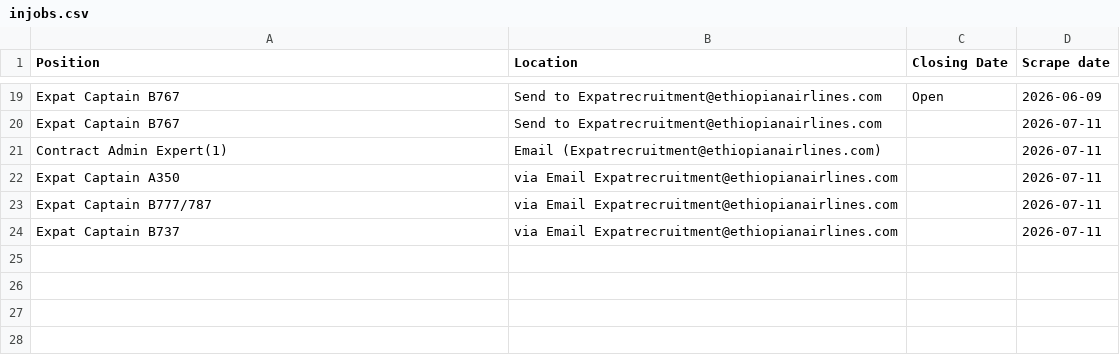
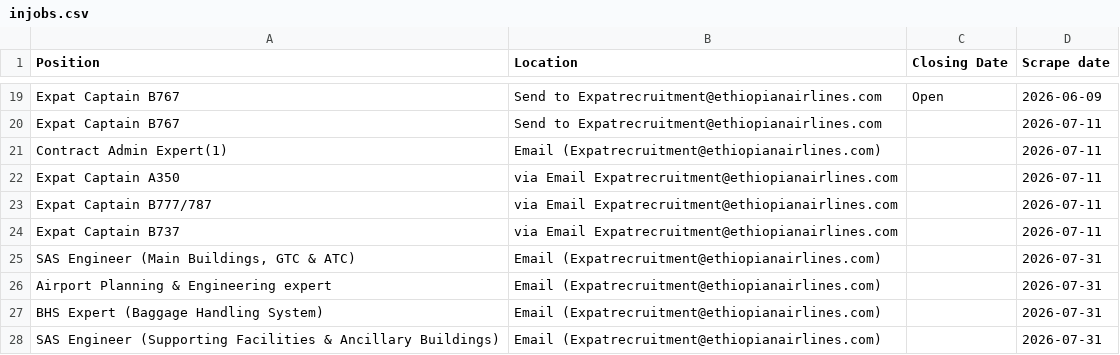
Before and after one commit to Imr-u/ET-Airlines, a CSV file: in_jobs/injobs.csv, drawn as a sheet; only a part is shown, gaps mark what is left out; the diff names each change by its address in the sheet, - before the commit and + after, or states it on an @@ line.

```diff
--- a/in_jobs/injobs.csv
+++ b/in_jobs/injobs.csv
+row 25: SAS Engineer (Main Buildings, GTC & ATC) | Email (Expatrecruitment@ethiopianairlines.com) |  | 2026-07-31
+row 26: Airport Planning & Engineering expert | Email (Expatrecruitment@ethiopianairlines.com) |  | 2026-07-31
+row 27: BHS Expert (Baggage Handling System) | Email (Expatrecruitment@ethiopianairlines.com) |  | 2026-07-31
+row 28: SAS Engineer (Supporting Facilities & Ancillary Buildings) | Email (Expatrecruitment@ethiopianairlines.com) |  | 2026-07-31
```
